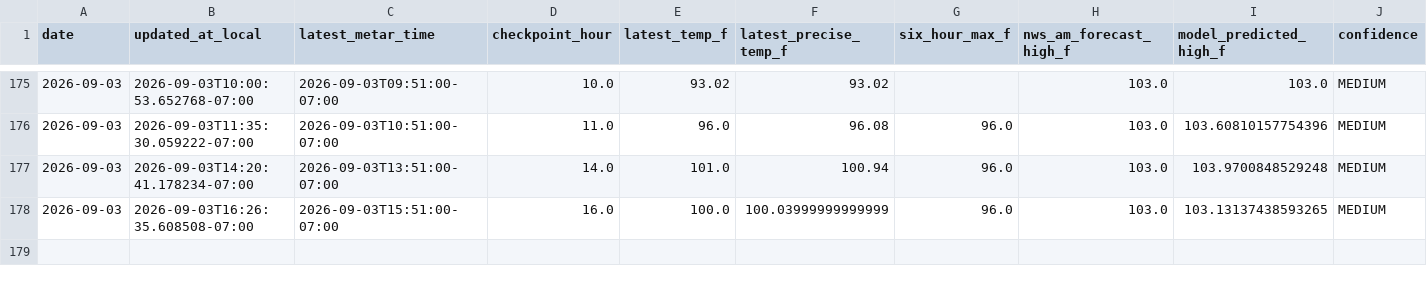
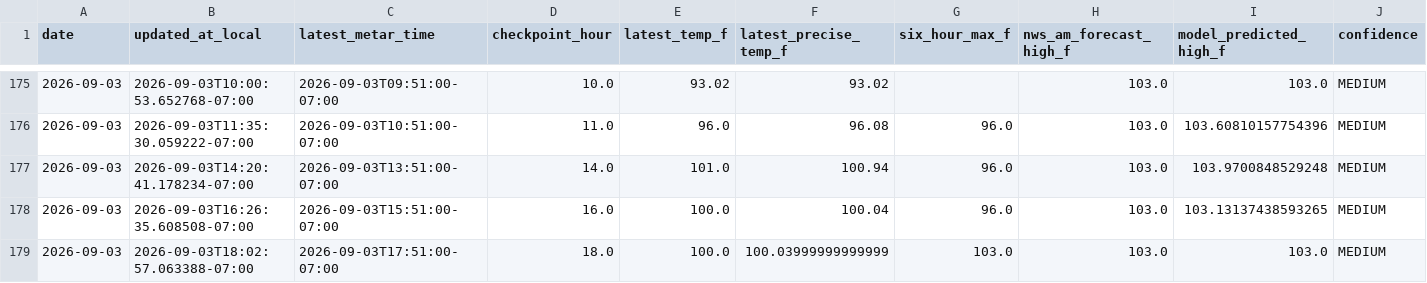
Before and after one commit to capecodbeachgirl/kphx-live-model, a CSV file: data/live/kphx_live_history.csv, drawn as a sheet; only a part is shown, gaps mark what is left out; rows hold the shown columns only; the diff names each change by its address in the sheet, - before the commit and + after, or states it on an @@ line.

```diff
--- a/data/live/kphx_live_history.csv
+++ b/data/live/kphx_live_history.csv
-F178 (latest_precise_temp_f): 100.03999999999999
+F178 (latest_precise_temp_f): 100.04
+row 179: 2026-09-03 | 2026-09-03T18:02:57.063388-07:00 | 2026-09-03T17:51:00-07:00 | 18.0 | 100.0 | 100.03999999999999 | 103.0 | 103.0 | 103.0 | MEDIUM
```
Also changed, not shown: data/live/KPHX_MODEL_history.csv, 2 other files.
